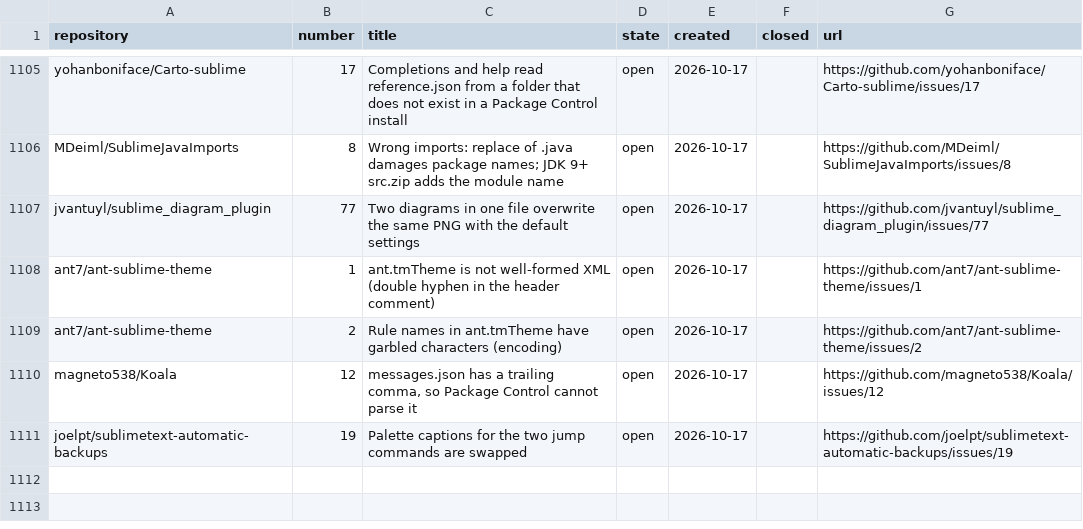
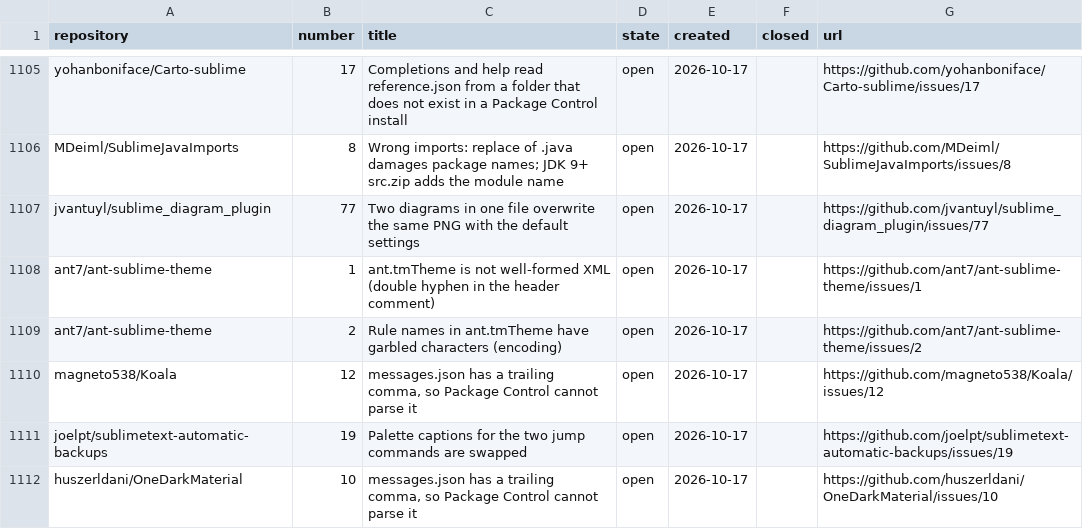
Before and after one commit to dpc00/sublime-package-audit, a TSV file: ISSUES.tsv, drawn as a sheet; only a part is shown, gaps mark what is left out; the diff names each change by its address in the sheet, - before the commit and + after, or states it on an @@ line.

```diff
--- a/ISSUES.tsv
+++ b/ISSUES.tsv
+row 1112: huszerldani/OneDarkMaterial | 10 | messages.json has a trailing comma, so Package Control cannot parse it | open | 2026-10-17 |  | https://github.com/huszerldani/OneDarkMaterial/issues/10
```
Also changed, not shown: RESULTS.tsv, 1 other file.
